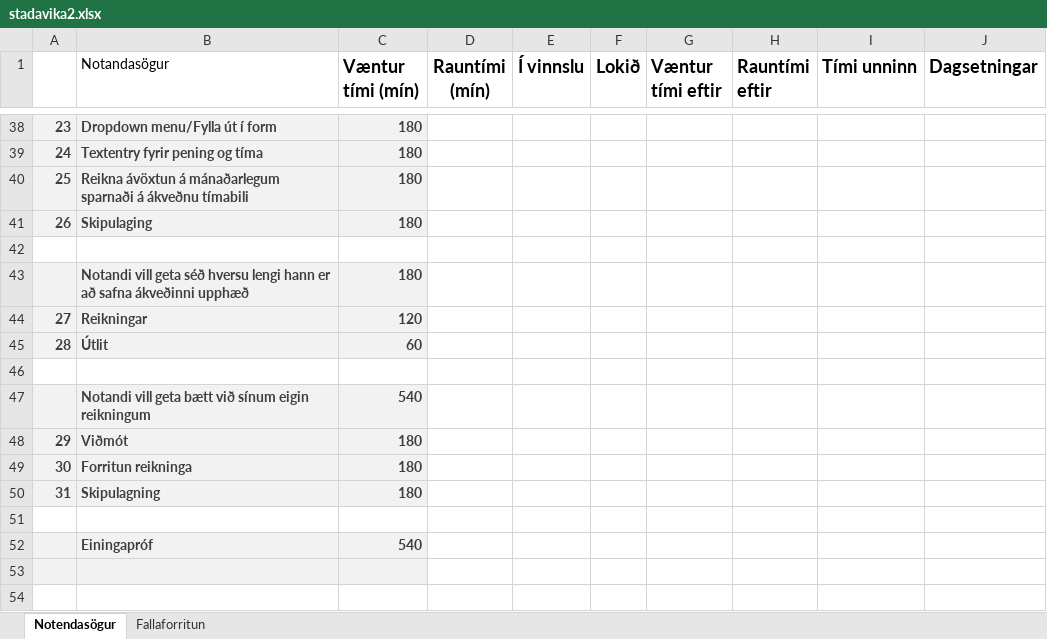
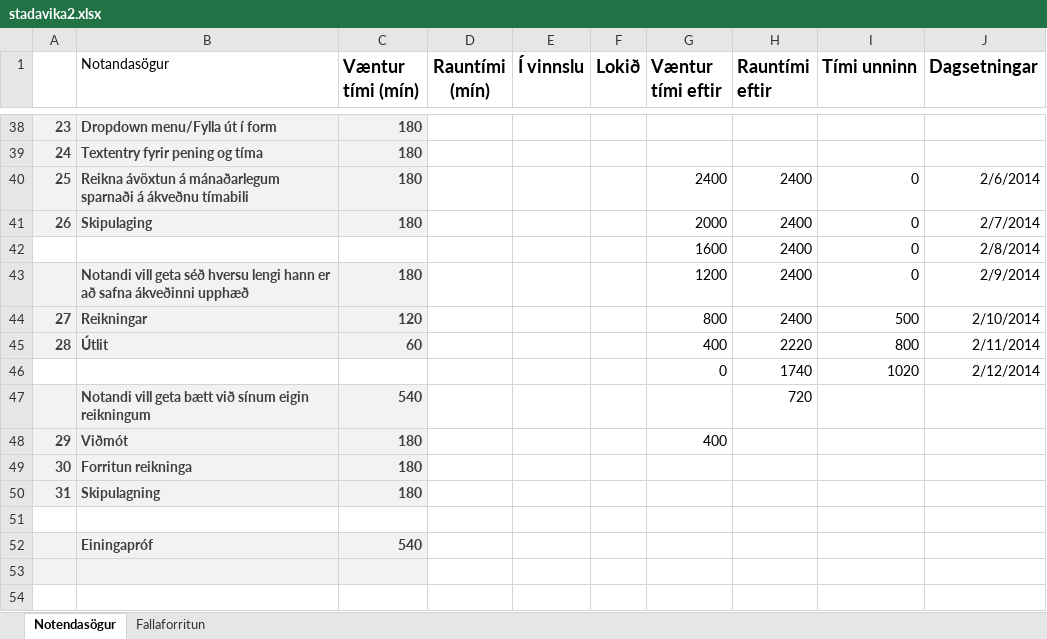
Before and after one commit to ivanbjarni/project-anneal-pony, an Excel workbook: stadavika2.xlsx, sheet Notendasögur, drawn as a sheet; only a part is shown, gaps mark what is left out; values as stored, in another font and other column widths than the file's, no borders; charts and pictures not drawn; removed rows and columns are numbered as before the commit, all else as after; the diff covers the shown part only; the diff names each change by its address in the sheet, - before the commit and + after, or states it on an @@ line.

```diff
--- a/stadavika2.xlsx (sheet Notendasögur)
+++ b/stadavika2.xlsx (sheet Notendasögur)
-G40 (Væntur tími eftir): (empty)
+G40 (Væntur tími eftir): 2400
-H40:H41 (Rauntími eftir): (empty)
+H40:H41 (Rauntími eftir): 2400
-I40:I41 (Tími unninn): (empty)
+I40:I41 (Tími unninn): 0
-J40 (Dagsetningar): (empty)
+J40 (Dagsetningar): 2/6/2014
-G41 (Væntur tími eftir): (empty)
+G41 (Væntur tími eftir): 2000
-J41 (Dagsetningar): (empty)
+J41 (Dagsetningar): 2/7/2014
-row 42: (empty)
+row 42:  |  |  |  |  |  | 1600 | 2400 | 0 | 2/8/2014
-row 43:  | Notandi vill geta séð hversu lengi hann er að safna ákveðinni upphæð | 180
+row 43:  | Notandi vill geta séð hversu lengi hann er að safna ákveðinni upphæð | 180 |  |  |  | 1200 | 2400 | 0 | 2/9/2014
-G44 (Væntur tími eftir): (empty)
+G44 (Væntur tími eftir): 800
-H44 (Rauntími eftir): (empty)
+H44 (Rauntími eftir): 2400
-I44 (Tími unninn): (empty)
+I44 (Tími unninn): 500
-J44 (Dagsetningar): (empty)
+J44 (Dagsetningar): 2/10/2014
-G45 (Væntur tími eftir): (empty)
+G45 (Væntur tími eftir): 400
-H45 (Rauntími eftir): (empty)
+H45 (Rauntími eftir): 2220
-I45 (Tími unninn): (empty)
+I45 (Tími unninn): 800
-J45 (Dagsetningar): (empty)
+J45 (Dagsetningar): 2/11/2014
-row 46: (empty)
+row 46:  |  |  |  |  |  | 0 | 1740 | 1020 | 2/12/2014
-H47 (Rauntími eftir): (empty)
+H47 (Rauntími eftir): 720
-G48 (Væntur tími eftir): (empty)
+G48 (Væntur tími eftir): 400
```
Also changed, not shown: 16 added rows, 5 removed rows, 71 edited cells and cell formats elsewhere in this sheet, sheet Fallaforritun, charts or pictures.
